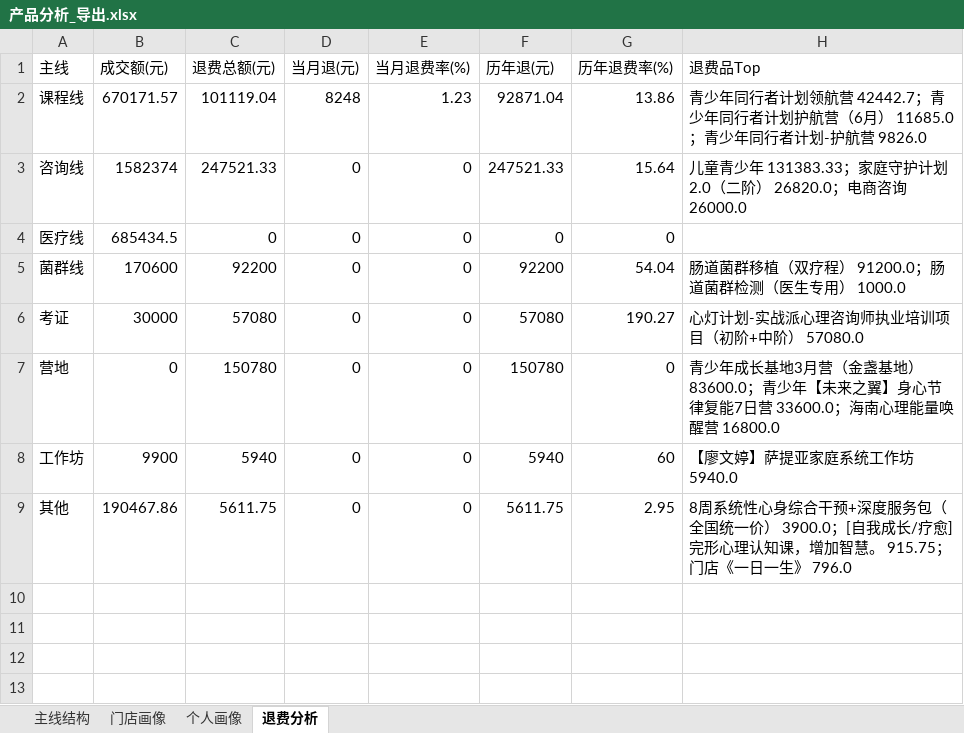
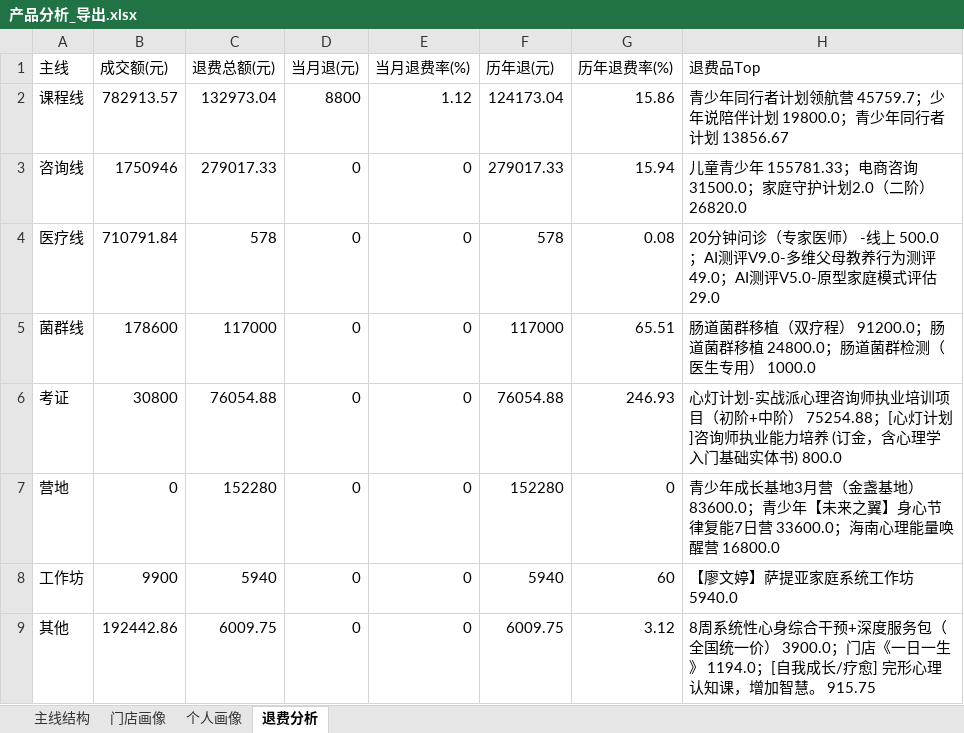
Before and after one commit to fannyqian/my-dashbord-for-guanxin, an Excel workbook: 产品分析_导出.xlsx, sheet 退费分析, drawn as a sheet; values as stored, in another font and other column widths than the file's, no borders; the diff names each change by its address in the sheet, - before the commit and + after, or states it on an @@ line.

```diff
--- a/产品分析_导出.xlsx (sheet 退费分析)
+++ b/产品分析_导出.xlsx (sheet 退费分析)
-B2 (成交额(元)): 670171.57
+B2 (成交额(元)): 782913.57
-C2 (退费总额(元)): 101119.04
+C2 (退费总额(元)): 132973.04
-D2 (当月退(元)): 8248
+D2 (当月退(元)): 8800
-E2 (当月退费率(%)): 1.23
+E2 (当月退费率(%)): 1.12
-F2 (历年退(元)): 92871.04
+F2 (历年退(元)): 124173.04
-G2 (历年退费率(%)): 13.86
+G2 (历年退费率(%)): 15.86
-H2 (退费品Top): …领航营 42442.7；青少年同行者计划护航营（6月） 11685.0；青少年同行者计划-护航营 9826.0
+H2 (退费品Top): …领航营 45759.7；少年说陪伴计划 19800.0；青少年同行者计划 13856.67
-B3 (成交额(元)): 1582374
+B3 (成交额(元)): 1750946
-C3 (退费总额(元)): 247521.33
+C3 (退费总额(元)): 279017.33
-F3 (历年退(元)): 247521.33
+F3 (历年退(元)): 279017.33
-G3 (历年退费率(%)): 15.64
+G3 (历年退费率(%)): 15.94
-H3 (退费品Top): …青少年 131383.33；家庭守护计划2.0（二阶） 26820.0；电商咨询 26000.0
+H3 (退费品Top): …青少年 155781.33；电商咨询 31500.0；家庭守护计划2.0（二阶） 26820.0
-B4 (成交额(元)): 685434.5
+B4 (成交额(元)): 710791.84
-C4 (退费总额(元)): 0
+C4 (退费总额(元)): 578
-F4 (历年退(元)): 0
+F4 (历年退(元)): 578
-G4 (历年退费率(%)): 0
+G4 (历年退费率(%)): 0.08
-H4 (退费品Top): (empty)
+H4 (退费品Top): 20分钟问诊（专家医师） -线上 500.0；AI测评V9.0-多维父母教养行为测评 49.0；AI测评V5.0-原型家庭模式评估 29.0
-B5 (成交额(元)): 170600
+B5 (成交额(元)): 178600
-C5 (退费总额(元)): 92200
+C5 (退费总额(元)): 117000
-F5 (历年退(元)): 92200
+F5 (历年退(元)): 117000
-G5 (历年退费率(%)): 54.04
+G5 (历年退费率(%)): 65.51
-H5 (退费品Top): …肠道菌群检测（医…
+H5 (退费品Top): …肠道菌群移植 24800.0；肠道菌群检测（医…
-B6 (成交额(元)): 30000
+B6 (成交额(元)): 30800
-C6 (退费总额(元)): 57080
+C6 (退费总额(元)): 76054.88
-F6 (历年退(元)): 57080
+F6 (历年退(元)): 76054.88
-G6 (历年退费率(%)): 190.27
+G6 (历年退费率(%)): 246.93
-H6 (退费品Top): …中阶） 57080.0
+H6 (退费品Top): …中阶） 75254.88；[心灯计划]咨询师执业能力培养 (订金，含心理学入门基础实体书) 800.0
-C7 (退费总额(元)): 150780
+C7 (退费总额(元)): 152280
-F7 (历年退(元)): 150780
+F7 (历年退(元)): 152280
-B9 (成交额(元)): 190467.86
+B9 (成交额(元)): 192442.86
-C9 (退费总额(元)): 5611.75
+C9 (退费总额(元)): 6009.75
-F9 (历年退(元)): 5611.75
+F9 (历年退(元)): 6009.75
-G9 (历年退费率(%)): 2.95
+G9 (历年退费率(%)): 3.12
-H9 (退费品Top): …） 3900.0；[自我成长/疗愈] 完形心理认知课，增加智慧。 915.75；门店《一日一生》 796.0
+H9 (退费品Top): …） 3900.0；门店《一日一生》 1194.0；[自我成长/疗愈] 完形心理认知课，增加智慧。 915.75
```
Also changed, not shown: sheet 主线结构, sheet 个人画像, sheet 门店画像, 导出_总表.xlsx, 导出_总表_10月.xlsx, 6 other files.
